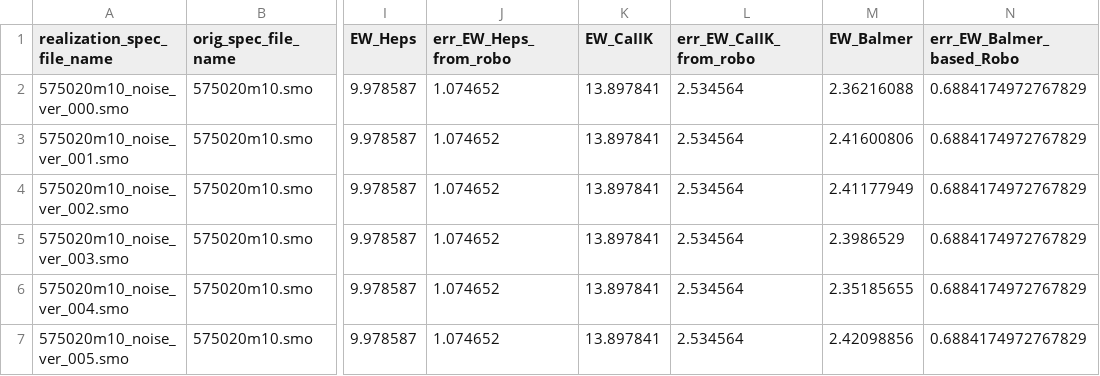
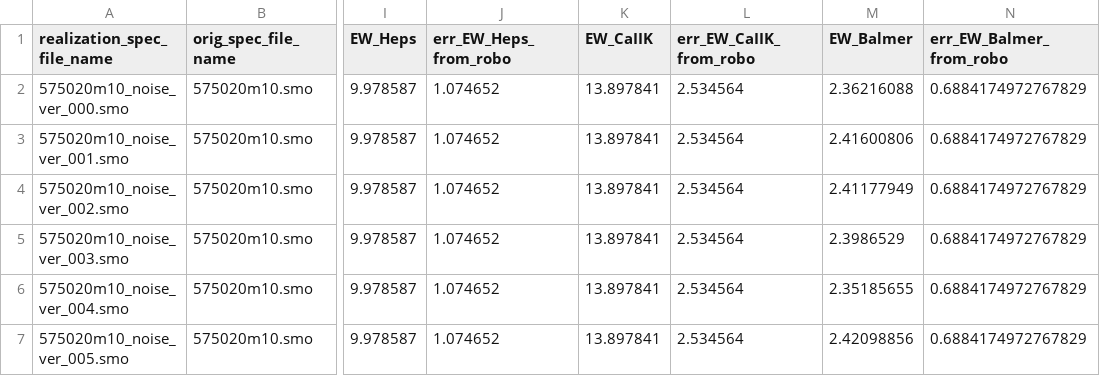
Before and after one commit to mwanakijiji/rrlfe, a CSV file: modules/test_src/test_restacked_ew_info_good_only_w_net_balmer_20211101.csv, drawn as a sheet; only a part is shown, gaps mark what is left out; the diff names each change by its address in the sheet, - before the commit and + after, or states it on an @@ line.

Commit message:
corrected string

```diff
--- a/modules/test_src/test_restacked_ew_info_good_only_w_net_balmer_20211101.csv
+++ b/modules/test_src/test_restacked_ew_info_good_only_w_net_balmer_20211101.csv
-N1: err_EW_Balmer_based_Robo
+N1: err_EW_Balmer_from_robo
```
